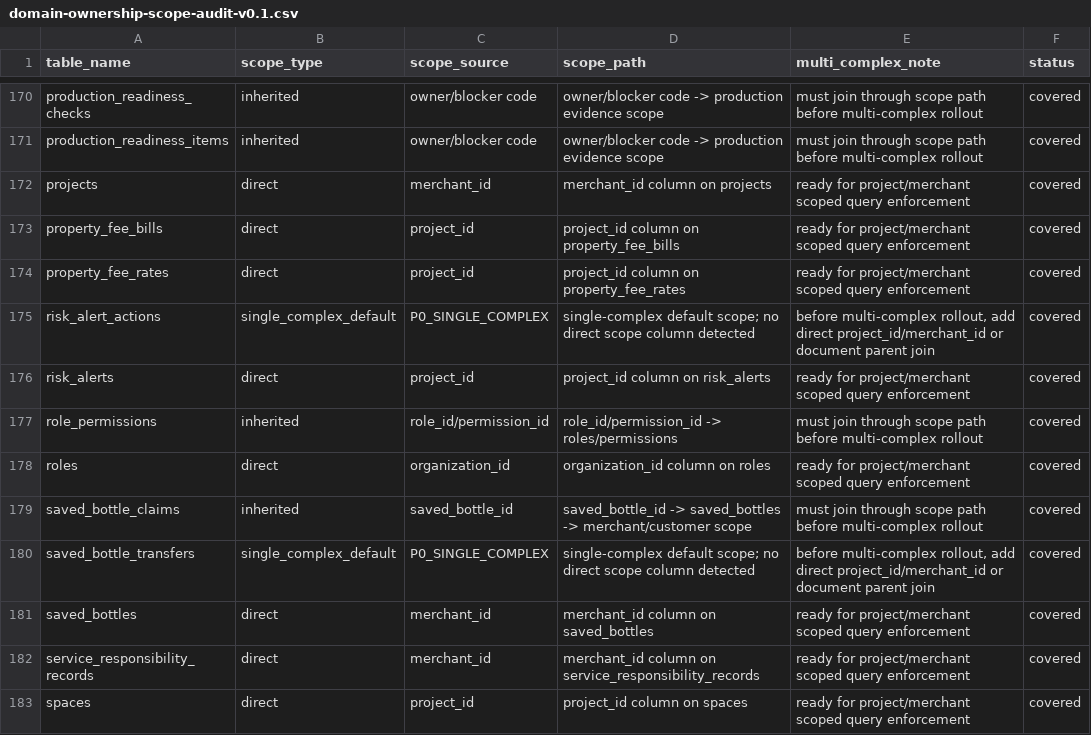
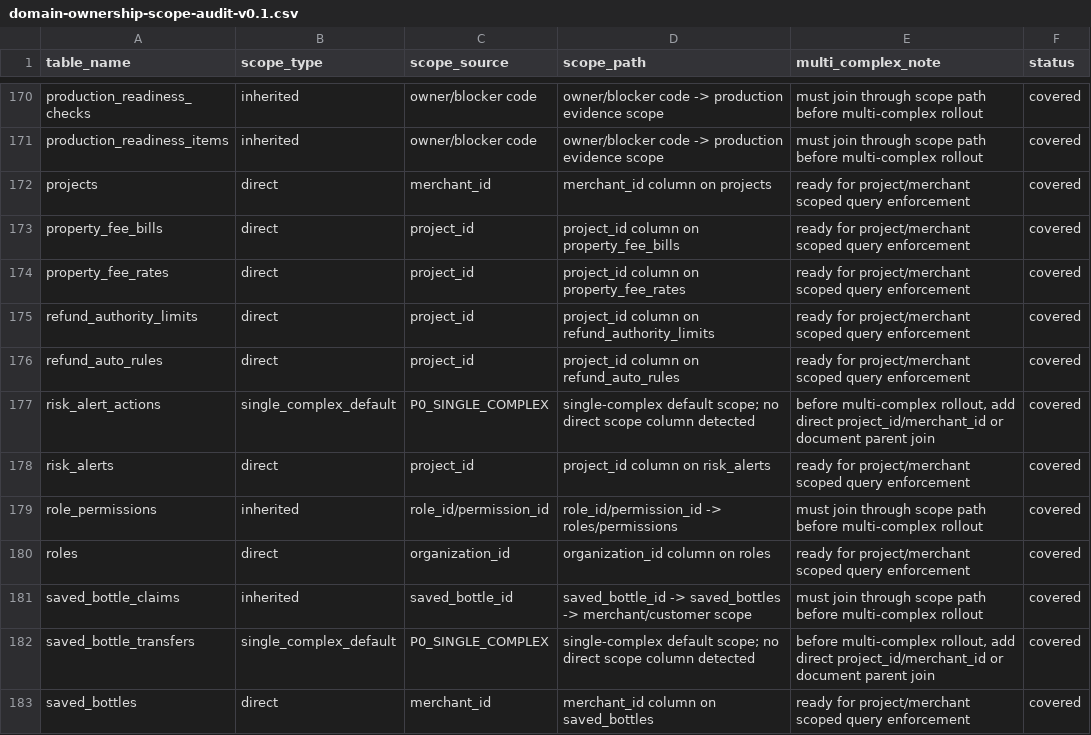
Before and after one commit to jxh1979/mall, a CSV file: docs/domain-ownership-scope-audit-v0.1.csv, drawn as a sheet; only a part is shown, gaps mark what is left out; the shorter side is filled out with more unchanged rows; the diff names each change by its address in the sheet, - before the commit and + after, or states it on an @@ line.

```diff
--- a/docs/domain-ownership-scope-audit-v0.1.csv
+++ b/docs/domain-ownership-scope-audit-v0.1.csv
+row 175: refund_authority_limits | direct | project_id | project_id column on refund_authority_limits | ready for project/merchant scoped query enforcement | covered
+row 176: refund_auto_rules | direct | project_id | project_id column on refund_auto_rules | ready for project/merchant scoped query enforcement | covered
```
Also changed, not shown: 4 other files.
